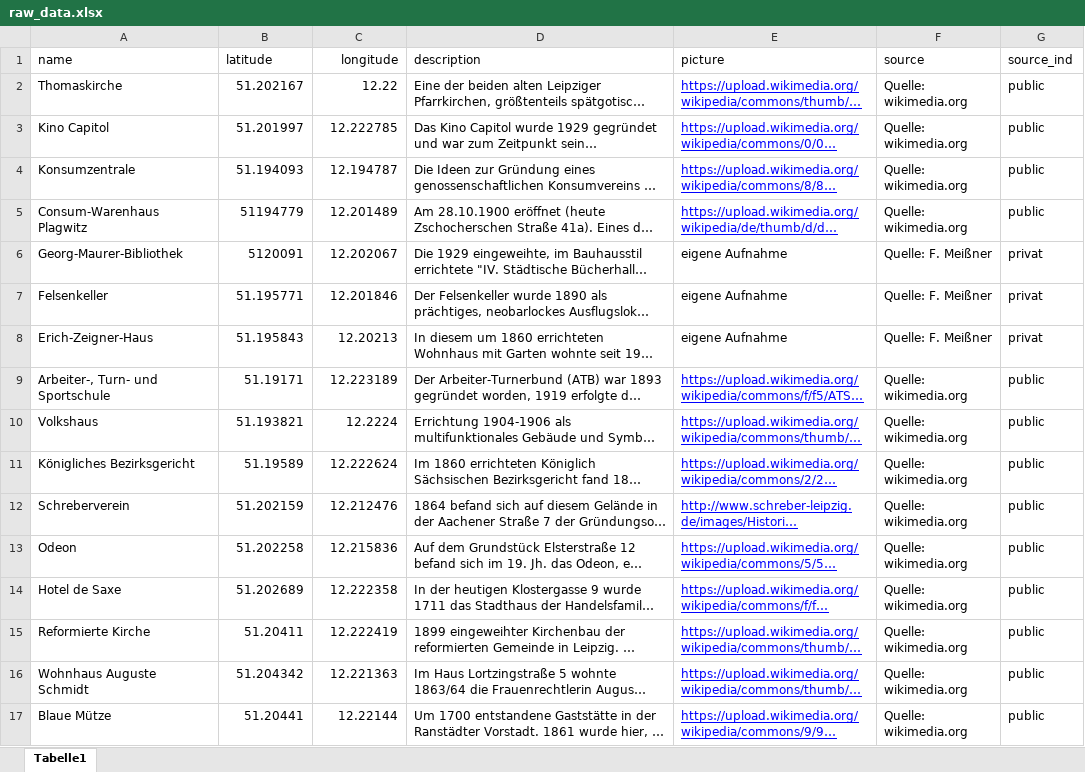
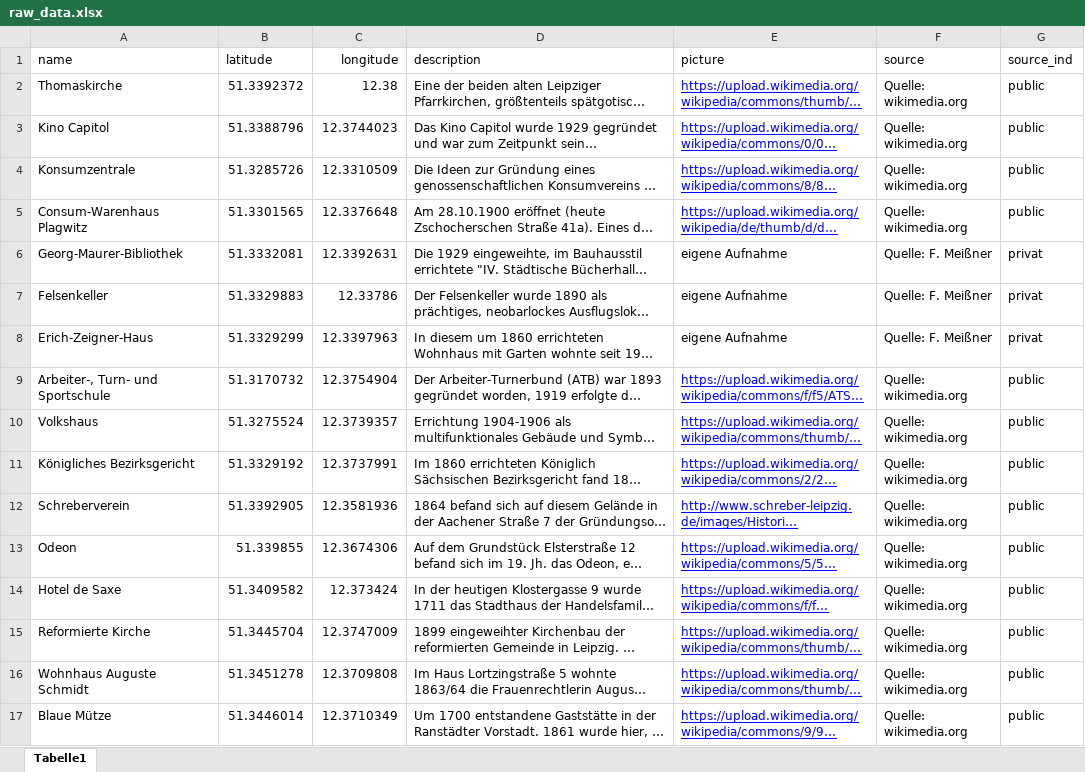
Before and after one commit to PThie/leipzig-map, an Excel workbook: raw_data.xlsx, sheet Tabelle1, drawn as a sheet; only a part is shown; long unchanged cells end in …; values as stored, in another font and other column widths than the file's, no borders; the diff covers the shown part only; the diff names each change by its address in the sheet, - before the commit and + after, or states it on an @@ line.

Commit message:
Completed the data sheet

```diff
--- a/raw_data.xlsx (sheet Tabelle1)
+++ b/raw_data.xlsx (sheet Tabelle1)
-B2 (latitude): 51.202167
+B2 (latitude): 51.3392372
-C2 (longitude): 12.22
+C2 (longitude): 12.38
-B3 (latitude): 51.201997
+B3 (latitude): 51.3388796
-C3 (longitude): 12.222785
+C3 (longitude): 12.3744023
-B4 (latitude): 51.194093
+B4 (latitude): 51.3285726
-C4 (longitude): 12.194787
+C4 (longitude): 12.3310509
-B5 (latitude): 51194779
+B5 (latitude): 51.3301565
-C5 (longitude): 12.201489
+C5 (longitude): 12.3376648
-B6 (latitude): 5120091
+B6 (latitude): 51.3332081
-C6 (longitude): 12.202067
+C6 (longitude): 12.3392631
-B7 (latitude): 51.195771
+B7 (latitude): 51.3329883
-C7 (longitude): 12.201846
+C7 (longitude): 12.33786
-B8 (latitude): 51.195843
+B8 (latitude): 51.3329299
-C8 (longitude): 12.20213
+C8 (longitude): 12.3397963
-B9 (latitude): 51.19171
+B9 (latitude): 51.3170732
-C9 (longitude): 12.223189
+C9 (longitude): 12.3754904
-B10 (latitude): 51.193821
+B10 (latitude): 51.3275524
-C10 (longitude): 12.2224
+C10 (longitude): 12.3739357
-B11 (latitude): 51.19589
+B11 (latitude): 51.3329192
-C11 (longitude): 12.222624
+C11 (longitude): 12.3737991
-B12 (latitude): 51.202159
+B12 (latitude): 51.3392905
-C12 (longitude): 12.212476
+C12 (longitude): 12.3581936
-B13 (latitude): 51.202258
+B13 (latitude): 51.339855
-C13 (longitude): 12.215836
+C13 (longitude): 12.3674306
-B14 (latitude): 51.202689
+B14 (latitude): 51.3409582
-C14 (longitude): 12.222358
+C14 (longitude): 12.373424
-B15 (latitude): 51.20411
+B15 (latitude): 51.3445704
-C15 (longitude): 12.222419
+C15 (longitude): 12.3747009
-B16 (latitude): 51.204342
+B16 (latitude): 51.3451278
-C16 (longitude): 12.221363
+C16 (longitude): 12.3709808
-B17 (latitude): 51.20441
+B17 (latitude): 51.3446014
-C17 (longitude): 12.22144
+C17 (longitude): 12.3710349
```
Also changed, not shown: 18 edited cells elsewhere in this sheet.
